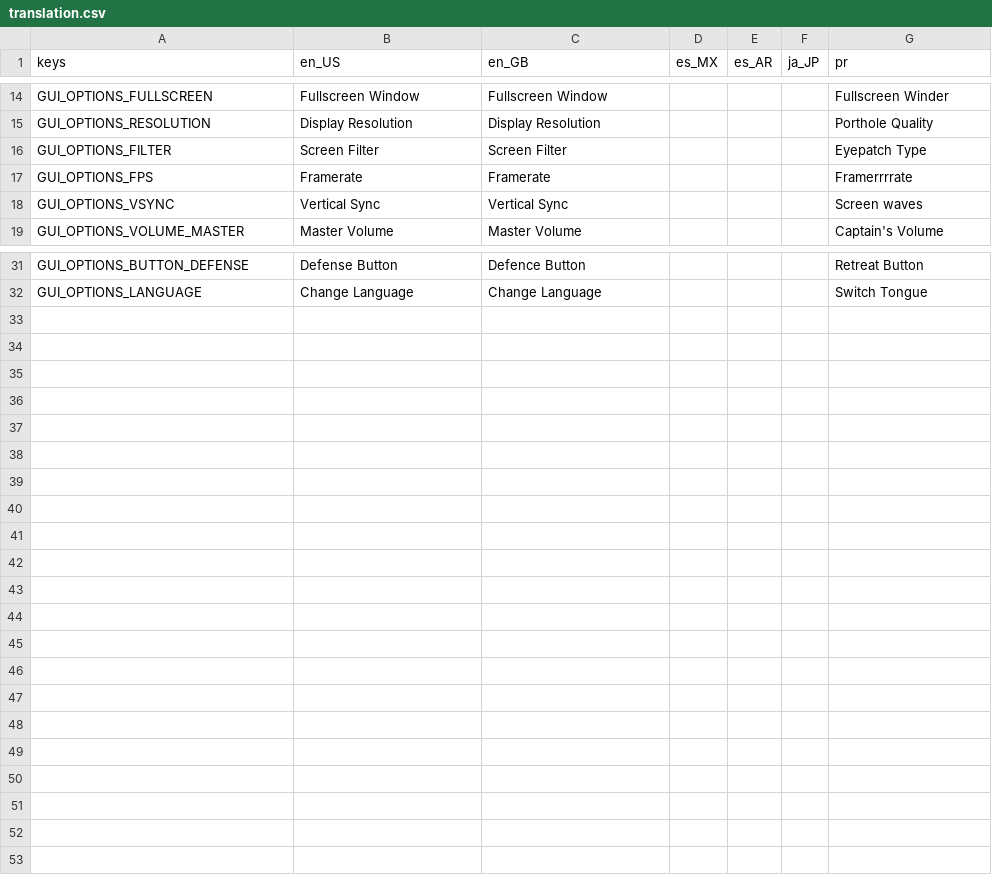
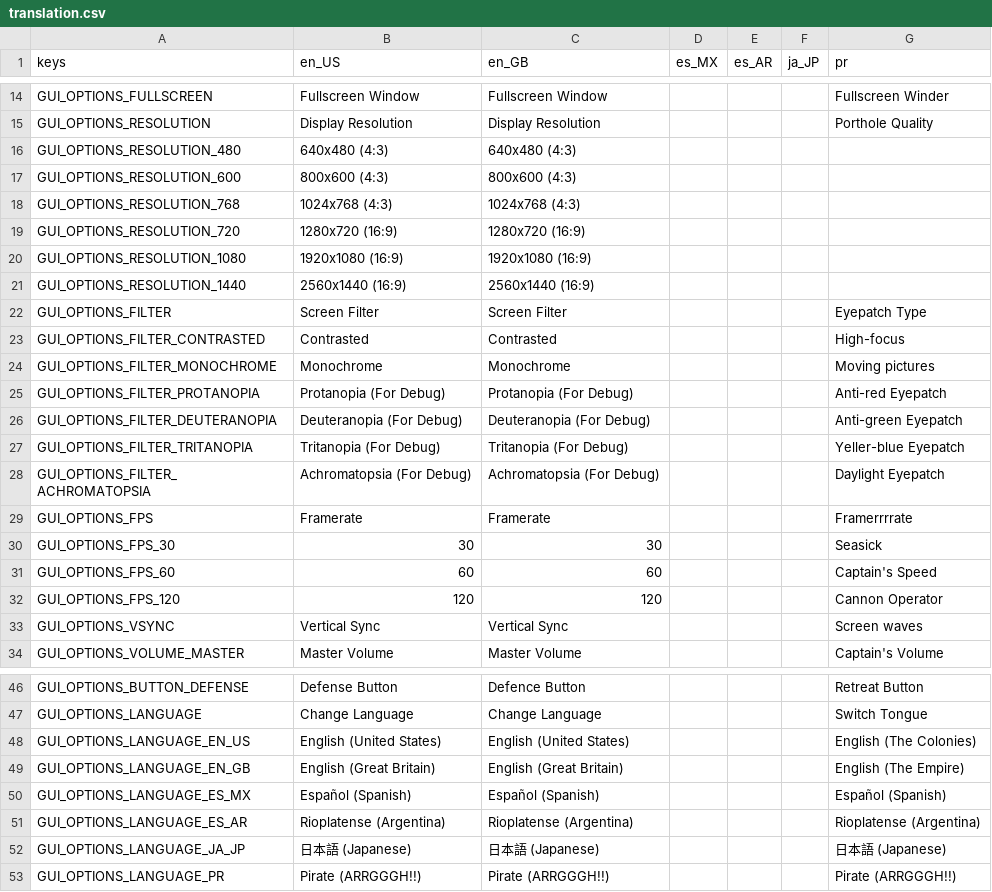
Before and after one commit to ymskimei/Snail-Quest, a CSV file: translation.csv, drawn as a sheet; only a part is shown, gaps mark what is left out; the diff names each change by its address in the sheet, - before the commit and + after, or states it on an @@ line.

Commit message:
Translations for option drop-downs

```diff
--- a/translation.csv
+++ b/translation.csv
+row 16: GUI_OPTIONS_RESOLUTION_480 | 640x480 (4:3) | 640x480 (4:3)
+row 17: GUI_OPTIONS_RESOLUTION_600 | 800x600 (4:3) | 800x600 (4:3)
+row 18: GUI_OPTIONS_RESOLUTION_768 | 1024x768 (4:3) | 1024x768 (4:3)
+row 19: GUI_OPTIONS_RESOLUTION_720 | 1280x720 (16:9) | 1280x720 (16:9)
+row 20: GUI_OPTIONS_RESOLUTION_1080 | 1920x1080 (16:9) | 1920x1080 (16:9)
+row 21: GUI_OPTIONS_RESOLUTION_1440 | 2560x1440 (16:9) | 2560x1440 (16:9)
+row 23: GUI_OPTIONS_FILTER_CONTRASTED | Contrasted | Contrasted |  |  |  | High-focus
+row 24: GUI_OPTIONS_FILTER_MONOCHROME | Monochrome | Monochrome |  |  |  | Moving pictures
+row 25: GUI_OPTIONS_FILTER_PROTANOPIA | Protanopia (For Debug) | Protanopia (For Debug) |  |  |  | Anti-red Eyepatch
+row 26: GUI_OPTIONS_FILTER_DEUTERANOPIA | Deuteranopia (For Debug) | Deuteranopia (For Debug) |  |  |  | Anti-green Eyepatch
+row 27: GUI_OPTIONS_FILTER_TRITANOPIA | Tritanopia (For Debug) | Tritanopia (For Debug) |  |  |  | Yeller-blue Eyepatch
+row 28: GUI_OPTIONS_FILTER_ACHROMATOPSIA | Achromatopsia (For Debug) | Achromatopsia (For Debug) |  |  |  | Daylight Eyepatch
+row 30: GUI_OPTIONS_FPS_30 | 30 | 30 |  |  |  | Seasick
+row 31: GUI_OPTIONS_FPS_60 | 60 | 60 |  |  |  | Captain's Speed
+row 32: GUI_OPTIONS_FPS_120 | 120 | 120 |  |  |  | Cannon Operator
+row 48: GUI_OPTIONS_LANGUAGE_EN_US | English (United States) | English (United States) |  |  |  | English (The Colonies)
+row 49: GUI_OPTIONS_LANGUAGE_EN_GB | English (Great Britain) | English (Great Britain) |  |  |  | English (The Empire)
+row 50: GUI_OPTIONS_LANGUAGE_ES_MX | Español (Spanish) | Español (Spanish) |  |  |  | Español (Spanish)
+row 51: GUI_OPTIONS_LANGUAGE_ES_AR | Rioplatense (Argentina) | Rioplatense (Argentina) |  |  |  | Rioplatense (Argentina)
+row 52: GUI_OPTIONS_LANGUAGE_JA_JP | 日本語 (Japanese) | 日本語 (Japanese) |  |  |  | 日本語 (Japanese)
+row 53: GUI_OPTIONS_LANGUAGE_PR | Pirate (ARRGGGH!!) | Pirate (ARRGGGH!!) |  |  |  | Pirate (ARRGGGH!!)
```
Also changed, not shown: 4 other files.
